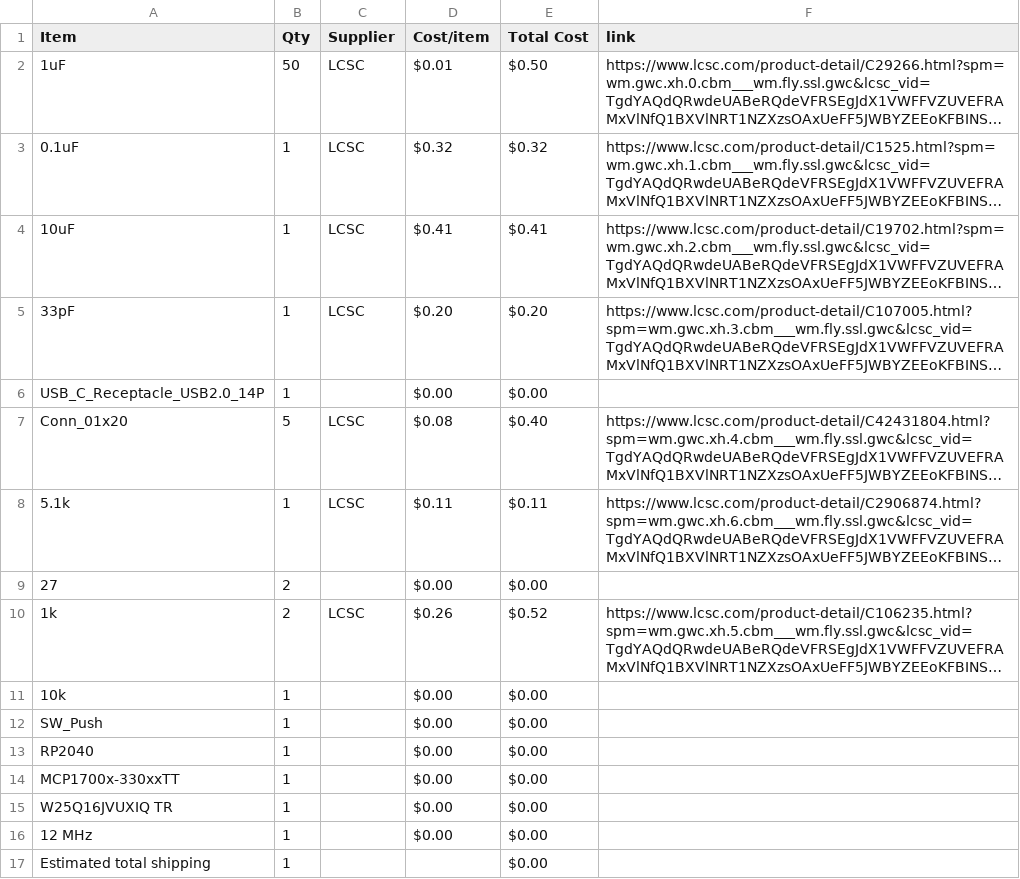
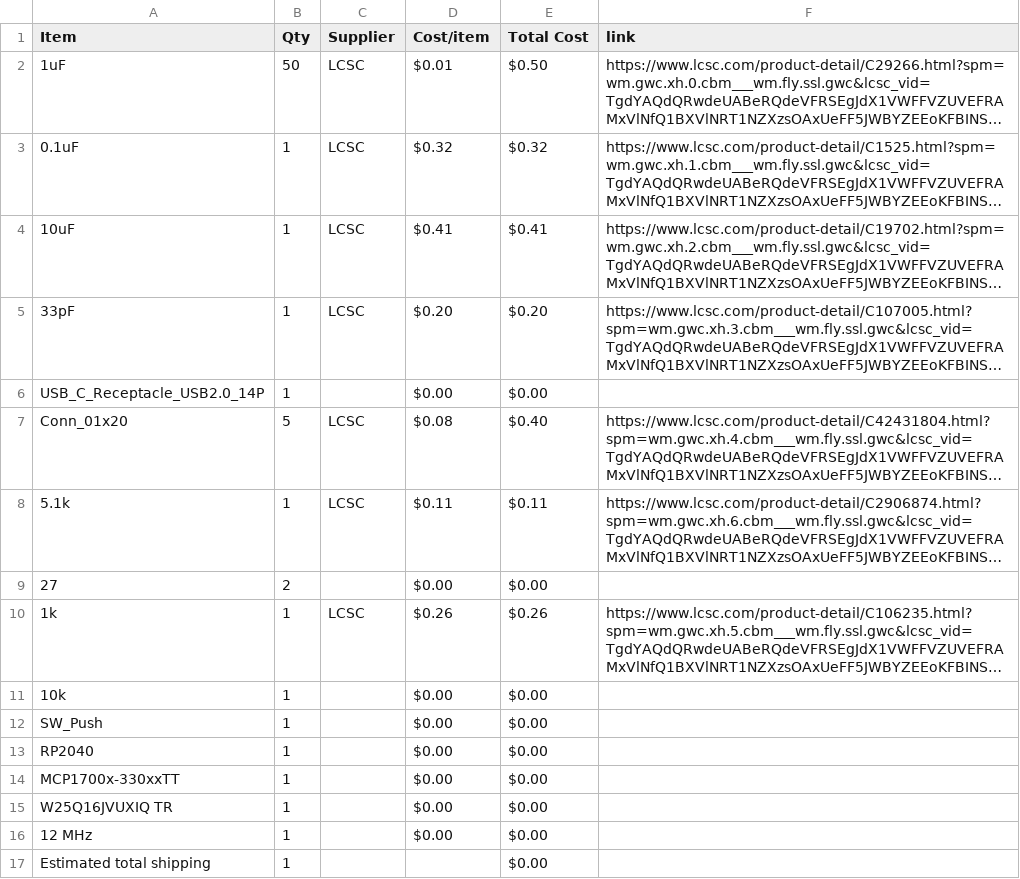
Before and after one commit to StriderNB/Devboard, a CSV file: BOM.csv, drawn as a sheet; long unchanged cells end in …; the diff names each change by its address in the sheet, - before the commit and + after, or states it on an @@ line.

Commit message:
Sync RP2040 DevBoard from Half Life

```diff
--- a/BOM.csv
+++ b/BOM.csv
-B10 (Qty): 2
+B10 (Qty): 1
-E10 (Total Cost): $0.52
+E10 (Total Cost): $0.26
```
